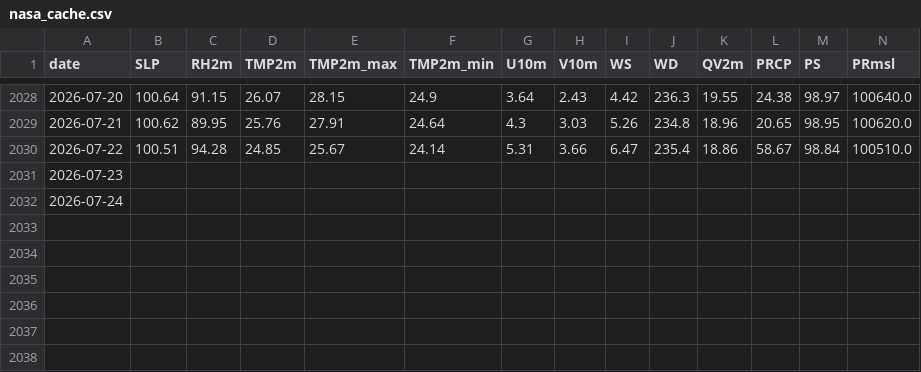
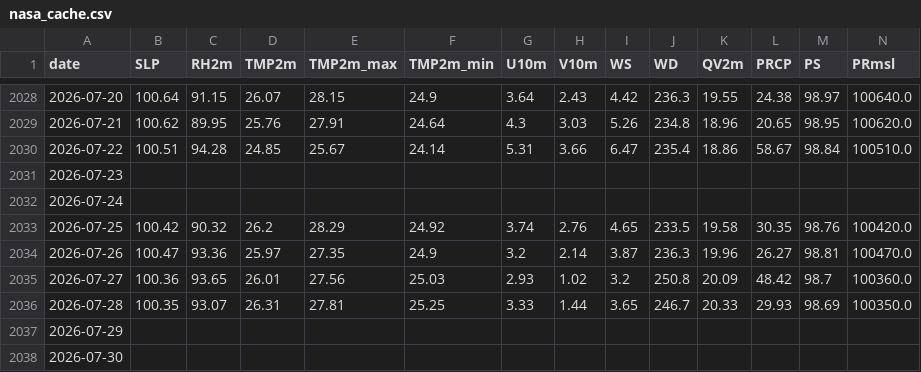
Before and after one commit to souravk03/HQNN-live-multicity, a CSV file: hqnn live pk/data/mumbai/nasa_cache.csv, drawn as a sheet; only a part is shown, gaps mark what is left out; rows hold the shown columns only; the diff names each change by its address in the sheet, - before the commit and + after, or states it on an @@ line.

Commit message:
Daily HQNN live cycle — 2026-07-31T23:09:23

```diff
--- a/hqnn live pk/data/mumbai/nasa_cache.csv
+++ b/hqnn live pk/data/mumbai/nasa_cache.csv
+row 2033: 2026-07-25 | 100.42 | 90.32 | 26.2 | 28.29 | 24.92 | 3.74 | 2.76 | 4.65 | 233.5 | 19.58 | 30.35 | 98.76 | 100420.0
+row 2034: 2026-07-26 | 100.47 | 93.36 | 25.97 | 27.35 | 24.9 | 3.2 | 2.14 | 3.87 | 236.3 | 19.96 | 26.27 | 98.81 | 100470.0
+row 2035: 2026-07-27 | 100.36 | 93.65 | 26.01 | 27.56 | 25.03 | 2.93 | 1.02 | 3.2 | 250.8 | 20.09 | 48.42 | 98.7 | 100360.0
+row 2036: 2026-07-28 | 100.35 | 93.07 | 26.31 | 27.81 | 25.25 | 3.33 | 1.44 | 3.65 | 246.7 | 20.33 | 29.93 | 98.69 | 100350.0
+row 2037: 2026-07-29
+row 2038: 2026-07-30
```
Also changed, not shown: hqnn live pk/data/chennai/nasa_cache.csv, hqnn live pk/data/chennai/openmeteo_cache.csv, 54 other files.
